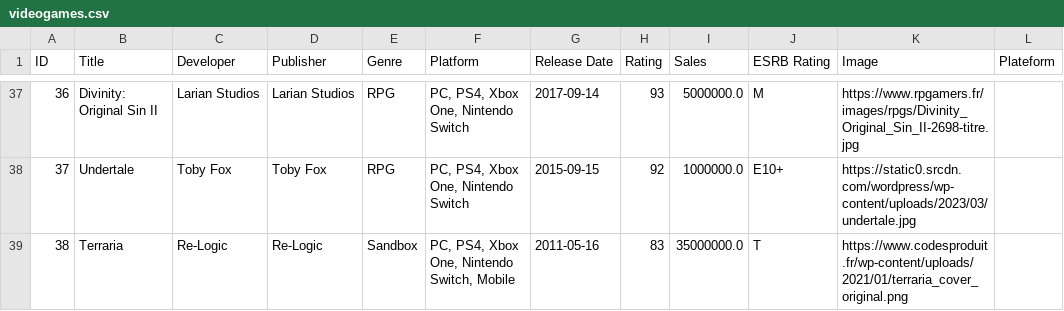
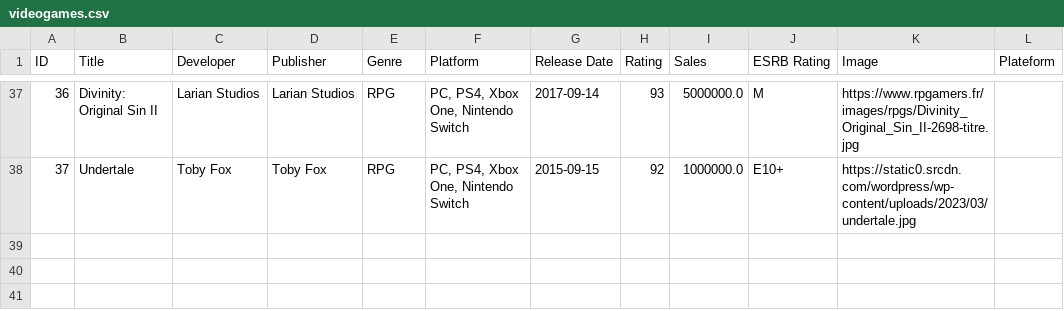
Before and after one commit to ludogernay/dashboard, a CSV file: videogames.csv, drawn as a sheet; only a part is shown, gaps mark what is left out; the diff names each change by its address in the sheet, - before the commit and + after, or states it on an @@ line.

```diff
--- a/videogames.csv
+++ b/videogames.csv
-row 39: 38 | Terraria | Re-Logic | Re-Logic | Sandbox | PC, PS4, Xbox One, Nintendo Switch, Mobile | 2011-05-16 | 83 | 35000000.0 | T | https://www.codesproduit.fr/wp-content/uploads/2021/01/terraria_cover_original.png
```
Also changed, not shown: 1 other file.
